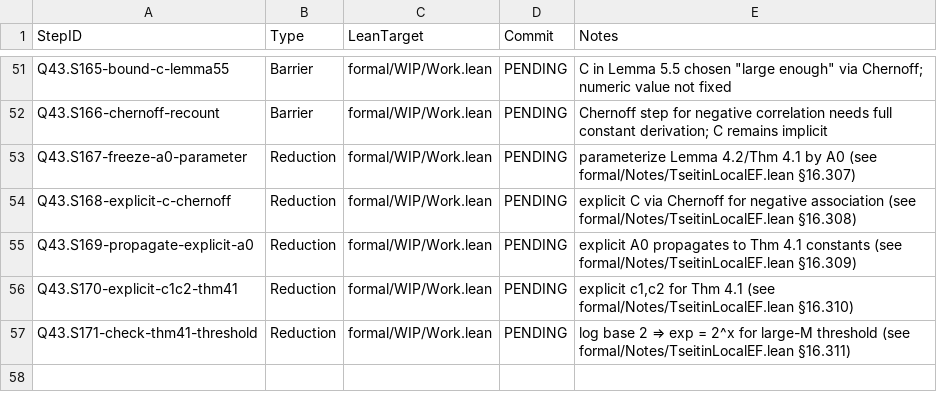
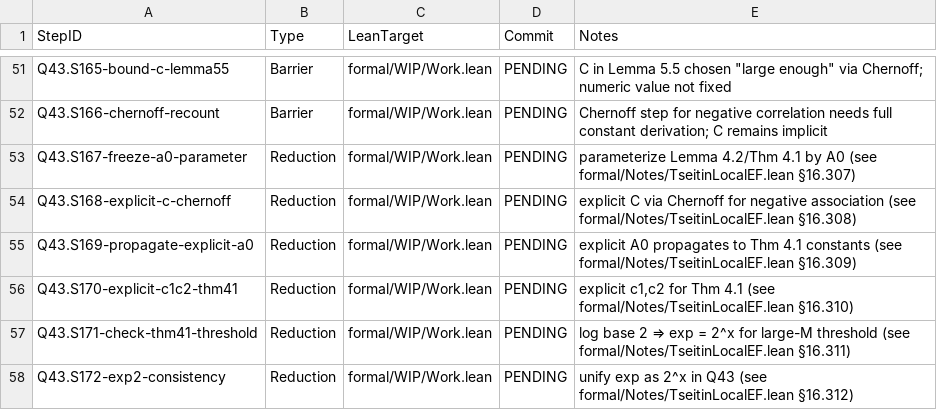
Before and after one commit to Xopoko/Experiment-26_P_vs_NP, a TSV file: docs/artifacts.tsv, drawn as a sheet; only a part is shown, gaps mark what is left out.

Commit message:
Q43.S172-exp2-consistency: Reduction — unify exp base 2

```diff
--- a/docs/artifacts.tsv
+++ b/docs/artifacts.tsv
@@ -57 +57,2 @@ Q43.S170-explicit-c1c2-thm41	Reduction	formal/WIP/Work.lean	PENDING	explicit c1,
 Q43.S171-check-thm41-threshold	Reduction	formal/WIP/Work.lean	PENDING	log base 2 ⇒ exp = 2^x for large-M threshold (see formal/Notes/TseitinLocalEF.lean §16.311)
+Q43.S172-exp2-consistency	Reduction	formal/WIP/Work.lean	PENDING	unify exp as 2^x in Q43 (see formal/Notes/TseitinLocalEF.lean §16.312)
```
Also changed, not shown: 4 other files.
